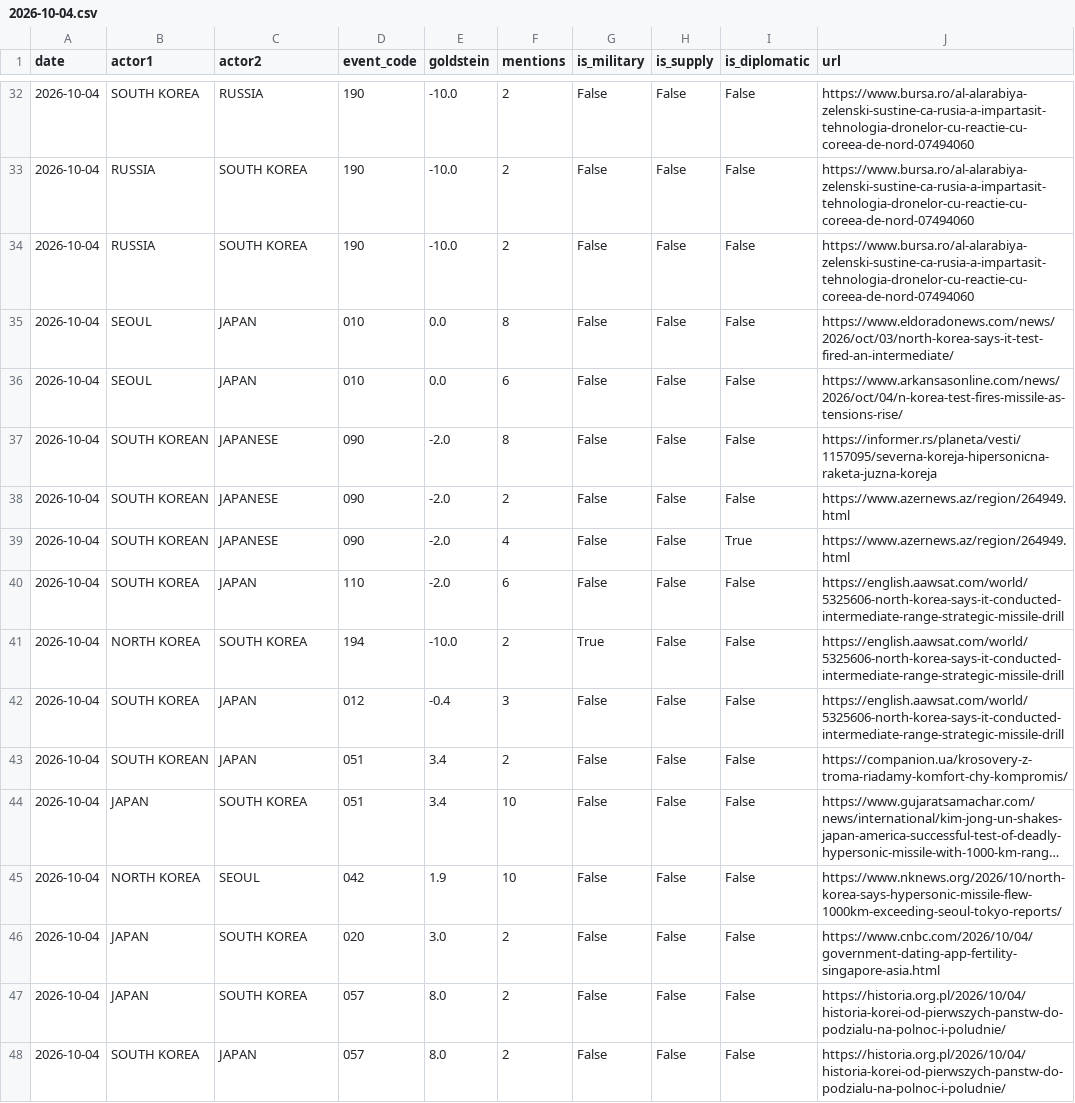
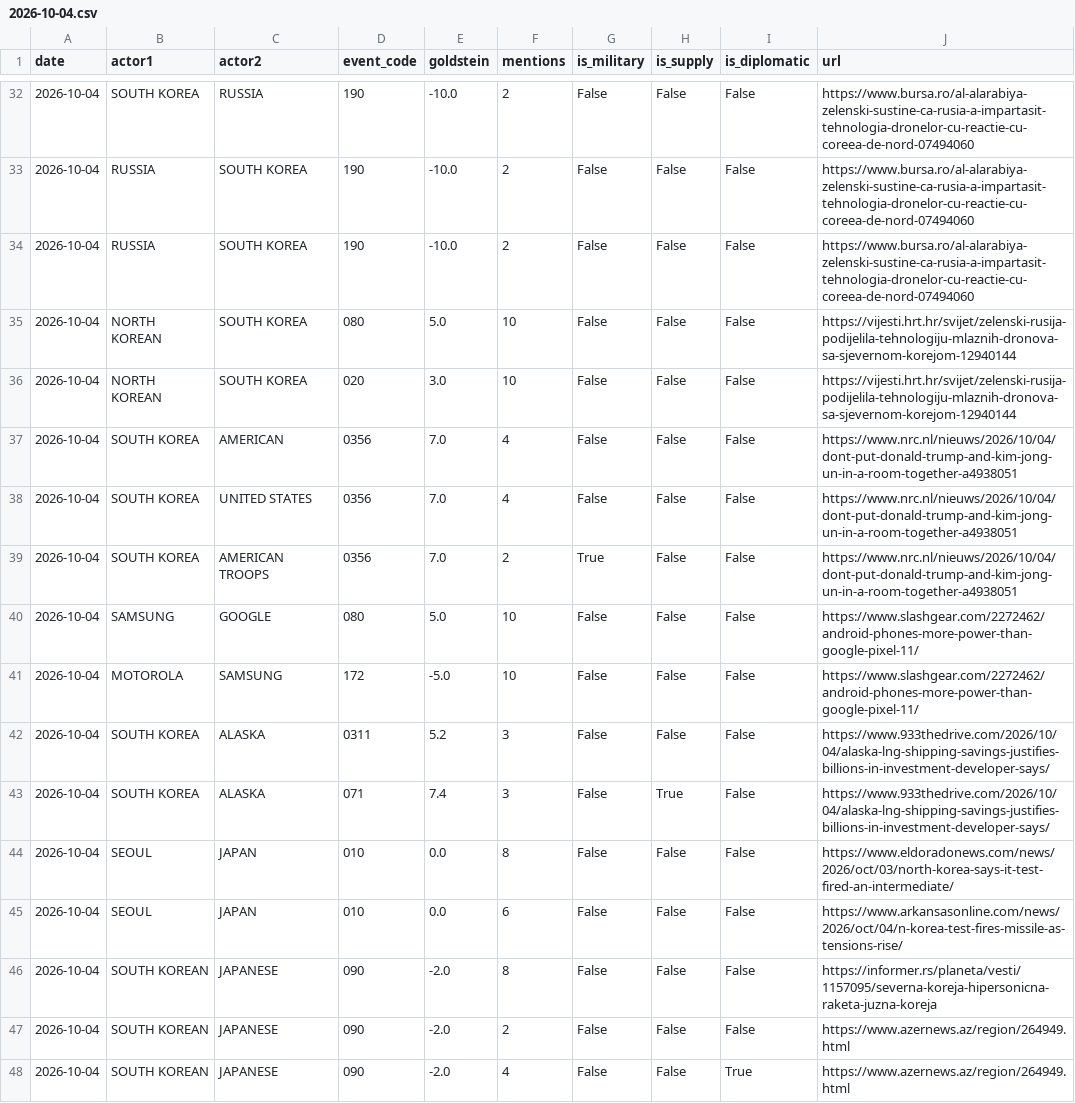
Before and after one commit to gaiscenter/gais-kbti, a CSV file: raw_data/2026-10-04.csv, drawn as a sheet; only a part is shown, gaps mark what is left out; the shorter side is filled out with more unchanged rows; long unchanged cells end in ….

```diff
--- a/raw_data/2026-10-04.csv
+++ b/raw_data/2026-10-04.csv
@@ -34,2 +34,11 @@
 2026-10-04,RUSSIA,SOUTH KOREA,190,-10.0,2,False,False,False,https://www.bursa.ro/al-alarabiya-zelenski-sustine-ca-rusia-a-impartasit-tehnologia-dronelor-cu-reactie-cu-coreea-de-nord-07494060
+2026-10-04,NORTH KOREAN,SOUTH KOREA,080,5.0,10,False,False,False,https://vijesti.hrt.hr/svijet/zelenski-rusija-podijelila-tehnologiju-mlaznih-dronova-sa-sjevernom-korejom-12940144
+2026-10-04,NORTH KOREAN,SOUTH KOREA,020,3.0,10,False,False,False,https://vijesti.hrt.hr/svijet/zelenski-rusija-podijelila-tehnologiju-mlaznih-dronova-sa-sjevernom-korejom-12940144
+2026-10-04,SOUTH KOREA,AMERICAN,0356,7.0,4,False,False,False,https://www.nrc.nl/nieuws/2026/10/04/dont-put-donald-trump-and-kim-jong-un-in-a-room-together-a4938051
+2026-10-04,SOUTH KOREA,UNITED STATES,0356,7.0,4,False,False,False,https://www.nrc.nl/nieuws/2026/10/04/dont-put-donald-trump-and-kim-jong-un-in-a-room-together-a4938051
+2026-10-04,SOUTH KOREA,AMERICAN TROOPS,0356,7.0,2,True,False,False,https://www.nrc.nl/nieuws/2026/10/04/dont-put-donald-trump-and-kim-jong-un-in-a-room-together-a4938051
+2026-10-04,SAMSUNG,GOOGLE,080,5.0,10,False,False,False,https://www.slashgear.com/2272462/android-phones-more-power-than-google-pixel-11/
+2026-10-04,MOTOROLA,SAMSUNG,172,-5.0,10,False,False,False,https://www.slashgear.com/2272462/android-phones-more-power-than-google-pixel-11/
+2026-10-04,SOUTH KOREA,ALASKA,0311,5.2,3,False,False,False,https://www.933thedrive.com/2026/10/04/alaska-lng-shipping-savings-justifies-billions-in-investment-developer-says/
+2026-10-04,SOUTH KOREA,ALASKA,071,7.4,3,False,True,False,https://www.933thedrive.com/2026/10/04/alaska-lng-shipping-savings-justifies-billions-in-investment-developer-says/
 2026-10-04,SEOUL,JAPAN,010,0.0,8,False,False,False,https://www.eldoradonews.com/news/2026/oct/03/north-korea-says-it-test-fired-an-intermediate/
```
Also changed, not shown: raw_data/2026-09-29.csv, raw_data/2026-09-30.csv, 5 other files.
